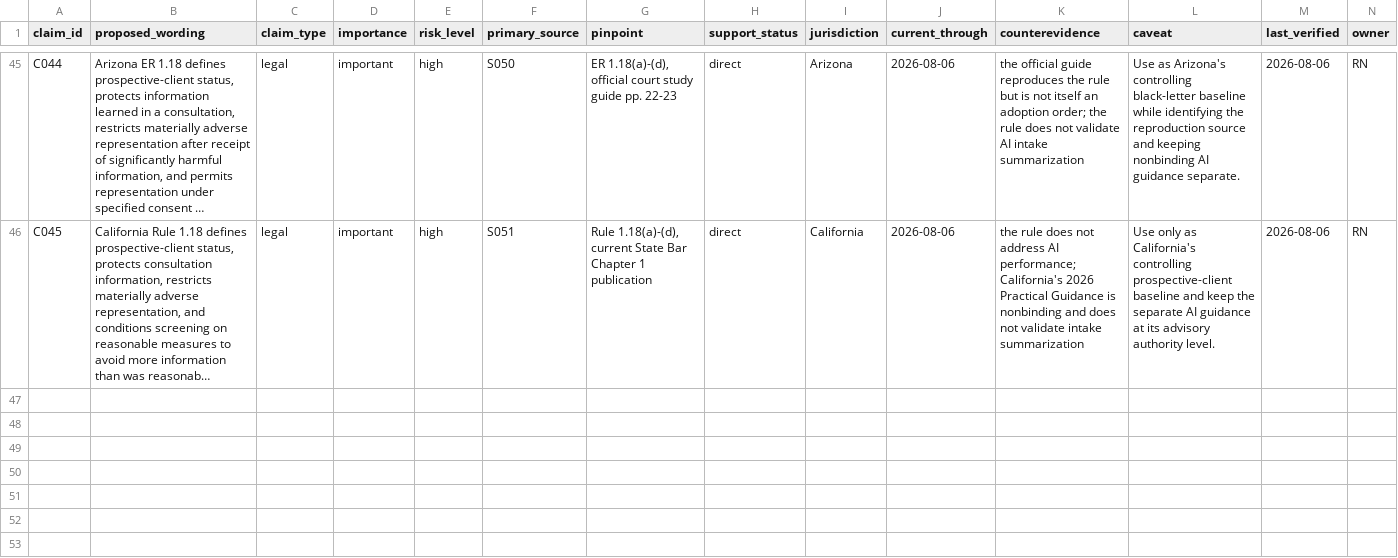
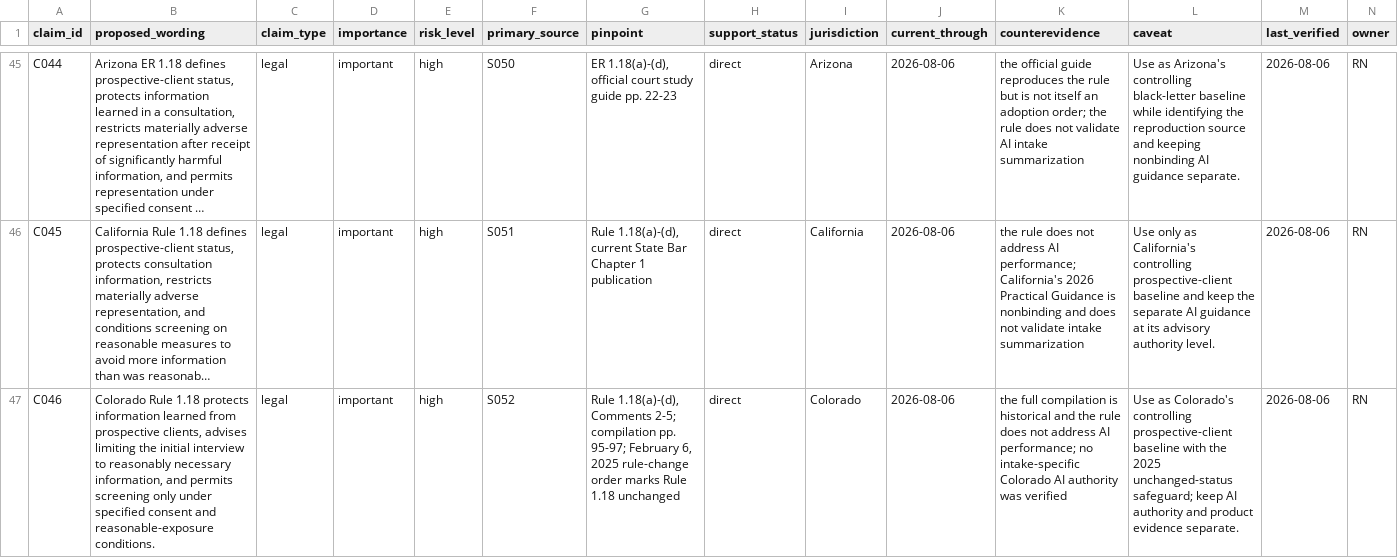
Before and after one commit to rn-collins/aloha-ai-consulting, a CSV file: content/decision-desk/01-intake/claim-ledger.csv, drawn as a sheet; only a part is shown, gaps mark what is left out; long unchanged cells end in …; rows hold the shown columns only; the diff names each change by its address in the sheet, - before the commit and + after, or states it on an @@ line.

Commit message:
Restore Colorado Issue 1 authority

```diff
--- a/content/decision-desk/01-intake/claim-ledger.csv
+++ b/content/decision-desk/01-intake/claim-ledger.csv
+row 47: C046 | Colorado Rule 1.18 protects information learned from prospective clients, advises limiting the initial interview to reasonably necessary information, and permits screening only under specified consent and reasonable-exposure conditions. | legal | important | high | S052 | Rule 1.18(a)-(d), Comments 2-5; compilation pp. 95-97; February 6, 2025 rule-change order marks Rule 1.18 unchanged | direct | Colorado | 2026-08-06 | the full compilation is historical and the rule does not address AI performance; no intake-specific Colorado AI authority was verified | Use as Colorado's controlling prospective-client baseline with the 2025 unchanged-status safeguard; keep AI authority and product evidence separate. | 2026-08-06 | RN
```
Also changed, not shown: content/decision-desk/01-intake/jurisdiction-matrix.csv, content/decision-desk/01-intake/pinpoint-register.csv, 4 other files.
